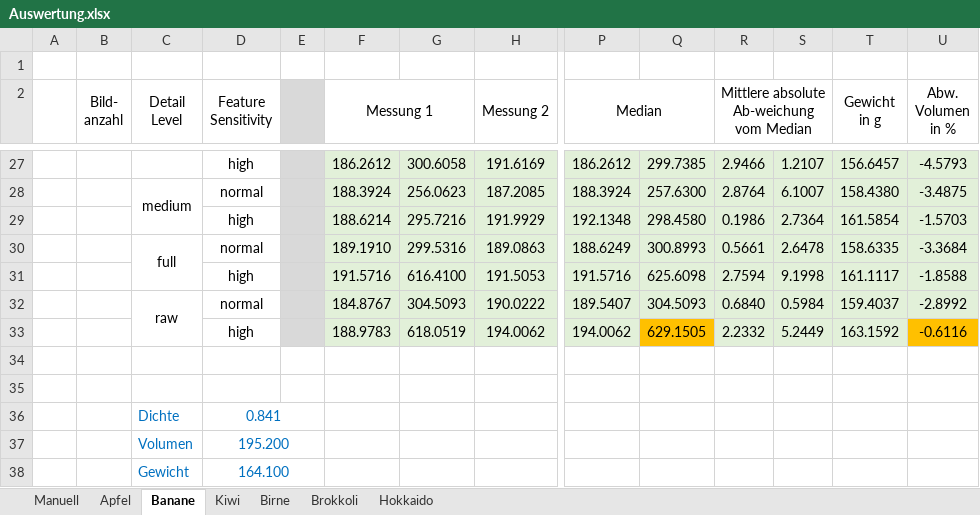
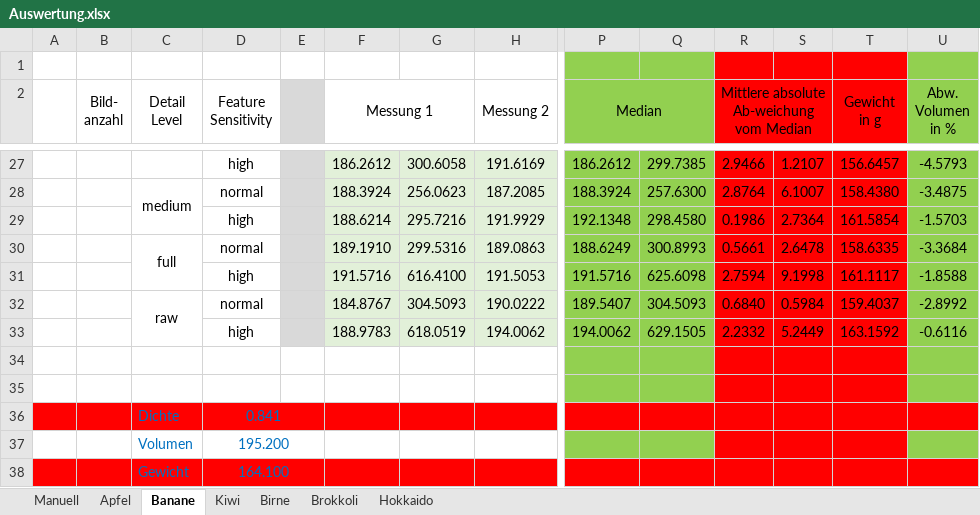
Before and after one commit to doupe97/FoodAnalyser, an Excel workbook: 03_thesis/Auswertung.xlsx, sheet Banane, drawn as a sheet; only a part is shown, gaps mark what is left out; values as stored, in another font and other column widths than the file's, no borders; the diff covers the shown part only; the diff names each change by its address in the sheet, - before the commit and + after, or states it on an @@ line.

```diff
--- a/03_thesis/Auswertung.xlsx (sheet Banane)
+++ b/03_thesis/Auswertung.xlsx (sheet Banane)
-P1:Q2 fill: none
+P1:Q2 fill: #92D050
-R1:T2 fill: none
+R1:T2 fill: #FF0000
-U1:U2 fill: none
+U1:U2 fill: #92D050
-P27:Q32 fill: #E2F0D9
+P27:Q32 fill: #92D050
-R27:T33 fill: #E2F0D9
+R27:T33 fill: #FF0000
-U27:U32 fill: #E2F0D9
+U27:U32 fill: #92D050
-P33 fill: #E2F0D9
+P33 fill: #92D050
-Q33 fill: #FFC000
+Q33 fill: #92D050
-U33 fill: #FFC000
+U33 fill: #92D050
-P34:Q35 fill: none
+P34:Q35 fill: #92D050
-R34:T35 fill: none
+R34:T35 fill: #FF0000
-U34:U35 fill: none
+U34:U35 fill: #92D050
-A36:U36 fill: none
+A36:U36 fill: #FF0000
-P37:Q37 fill: none
+P37:Q37 fill: #92D050
-R37:T37 fill: none
+R37:T37 fill: #FF0000
-U37 fill: none
+U37 fill: #92D050
-A38:U38 fill: none
+A38:U38 fill: #FF0000
```
Also changed, not shown: cell formats elsewhere in this sheet, sheet Apfel, sheet Manuell.
